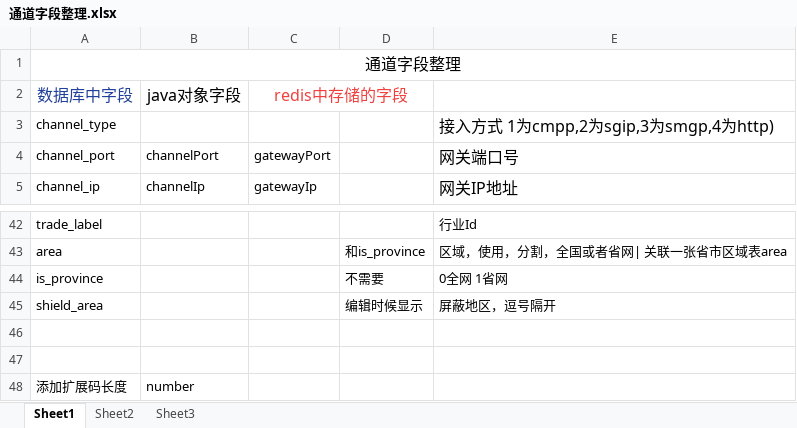
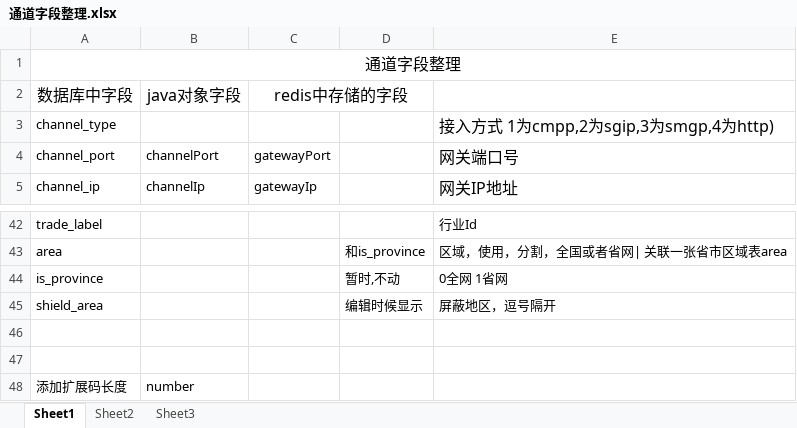
Before and after one commit to xyweiii/java-note, an Excel workbook: 通道字段整理.xlsx, sheet Sheet1, drawn as a sheet; only a part is shown, gaps mark what is left out; values as stored, in another font and other column widths than the file's, no borders; the diff names each change by its address in the sheet, - before the commit and + after, or states it on an @@ line.

Commit message:
通道字段整理
通道字段整理

```diff
--- a/通道字段整理.xlsx (sheet Sheet1)
+++ b/通道字段整理.xlsx (sheet Sheet1)
-A2 text colour: #21409A
+A2 text colour: black
-C2 text colour: #EF413D
+C2 text colour: black
-D44: 不需要
+D44: 暂时,不动
```
